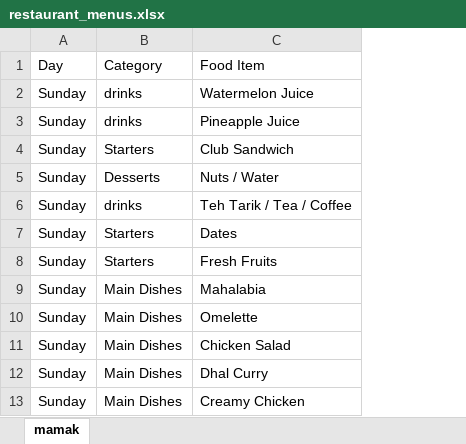
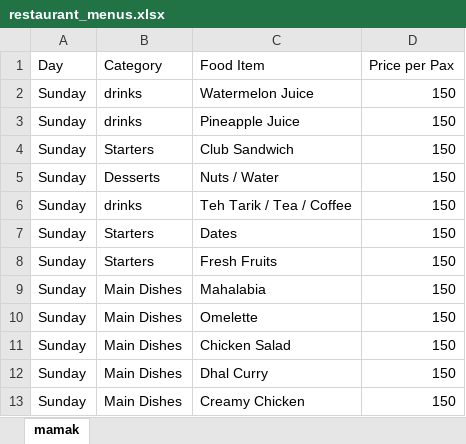
Before and after one commit to VN0nNyM0uS/ramadan_menu, an Excel workbook: restaurant_menus.xlsx, sheet mamak, drawn as a sheet; only a part is shown; values as stored, in another font and other column widths than the file's, no borders; the diff names each change by its address in the sheet, - before the commit and + after, or states it on an @@ line.

Commit message:
added pricings to menu

```diff
--- a/restaurant_menus.xlsx (sheet mamak)
+++ b/restaurant_menus.xlsx (sheet mamak)
+column D (Price per Pax), rows 2-13: all 150
```
Also changed, not shown: 1 other file.
